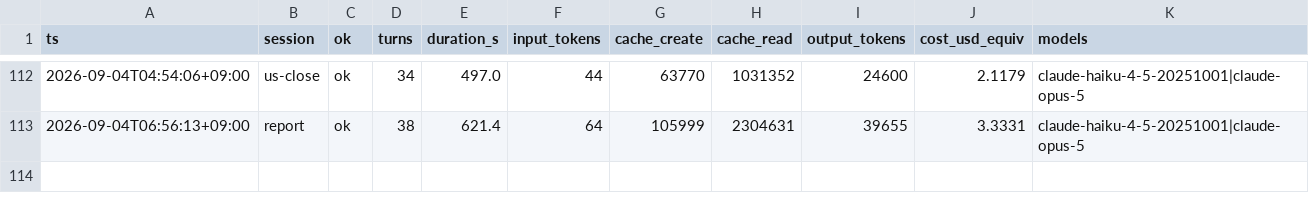
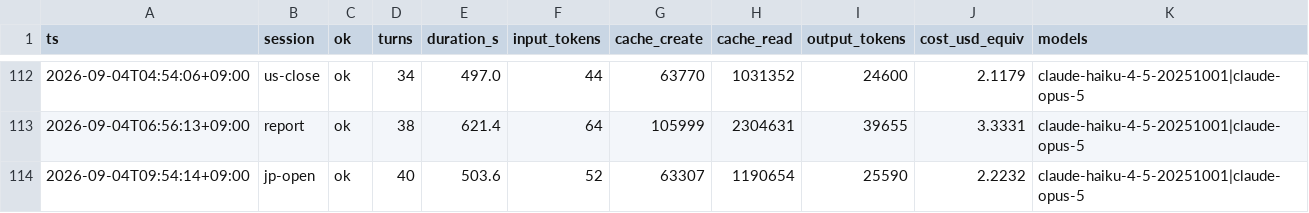
Before and after one commit to katsudon1cho/kabusim, a CSV file: usage_log.csv, drawn as a sheet; only a part is shown, gaps mark what is left out; the diff names each change by its address in the sheet, - before the commit and + after, or states it on an @@ line.

```diff
--- a/usage_log.csv
+++ b/usage_log.csv
+row 114: 2026-09-04T09:54:14+09:00 | jp-open | ok | 40 | 503.6 | 52 | 63307 | 1190654 | 25590 | 2.2232 | claude-haiku-4-5-20251001|claude-opus-5
```
Also changed, not shown: 1 other file.
